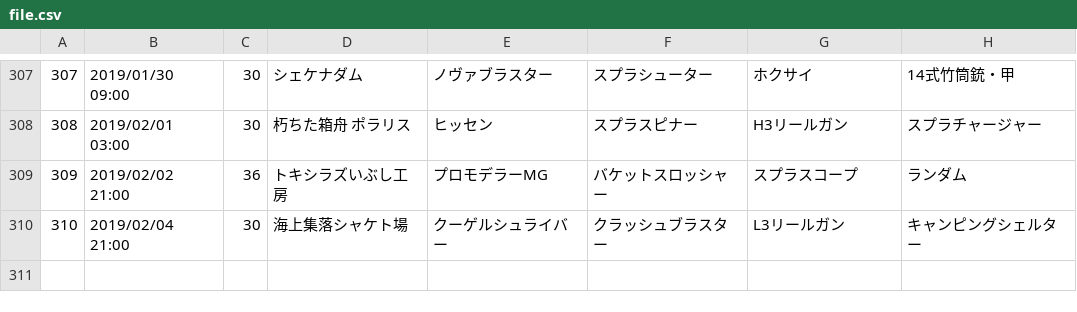
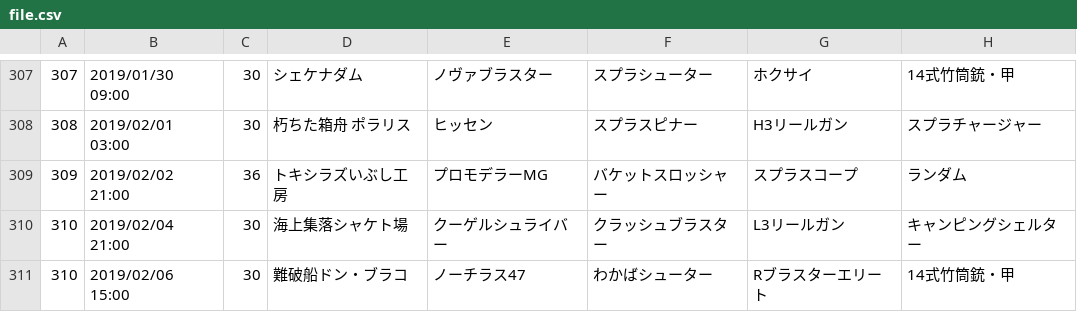
Before and after one commit to YutaGoto/salmon_run, a CSV file: lib/tasks/csv/file.csv, drawn as a sheet; only a part is shown, gaps mark what is left out; the diff names each change by its address in the sheet, - before the commit and + after, or states it on an @@ line.

Commit message:
add event

```diff
--- a/lib/tasks/csv/file.csv
+++ b/lib/tasks/csv/file.csv
+row 311: 310 | 2019/02/06 15:00 | 30 | 難破船ドン・ブラコ | ノーチラス47 | わかばシューター | Rブラスターエリート | 14式竹筒銃・甲
```
